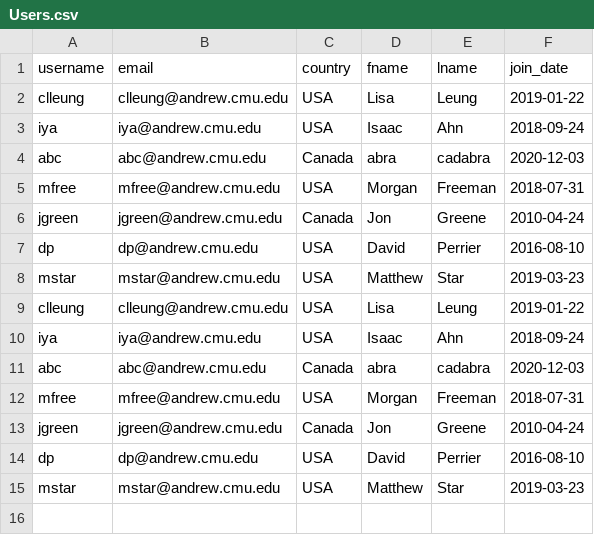
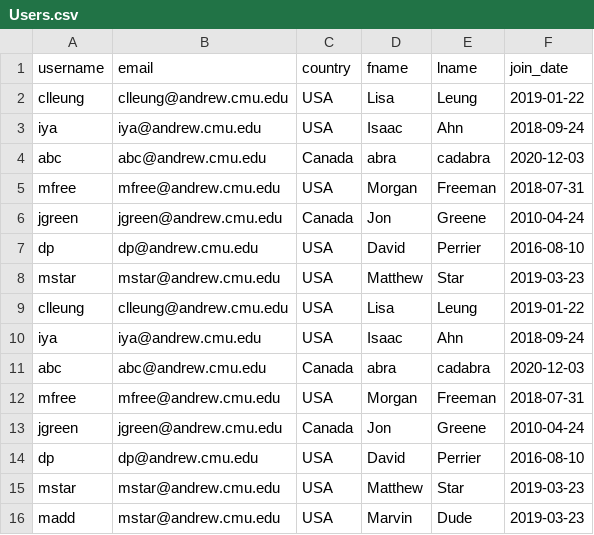
Before and after one commit to clleung/SpotifyDB, a CSV file: Users.csv, drawn as a sheet.

```diff
--- a/Users.csv
+++ b/Users.csv
@@ -15 +15,2 @@ dp,dp@andrew.cmu.edu,USA,David,Perrier,2016-08-10
 mstar,mstar@andrew.cmu.edu,USA,Matthew,Star,2019-03-23
+madd,mstar@andrew.cmu.edu,USA,Marvin,Dude,2019-03-23
```
Also changed, not shown: Ads.csv, Songs.csv, 6 other files.
